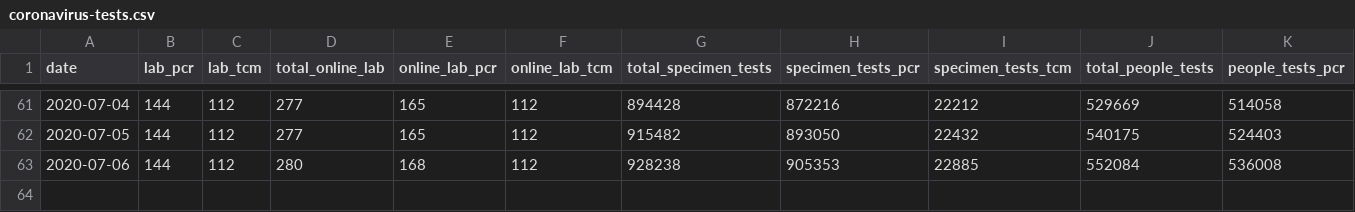
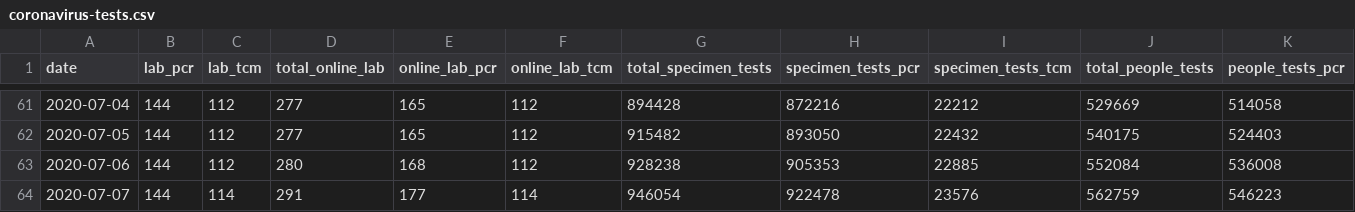
Before and after one commit to nusadata/web, a CSV file: static/coronavirus-tests.csv, drawn as a sheet; only a part is shown, gaps mark what is left out; rows hold the shown columns only; the diff names each change by its address in the sheet, - before the commit and + after, or states it on an @@ line.

```diff
--- a/static/coronavirus-tests.csv
+++ b/static/coronavirus-tests.csv
+row 64: 2020-07-07 | 144 | 114 | 291 | 177 | 114 | 946054 | 922478 | 23576 | 562759 | 546223
```
Also changed, not shown: 1 other file.
